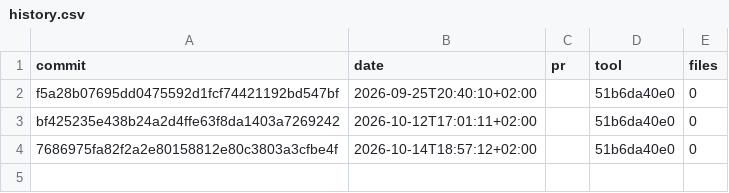
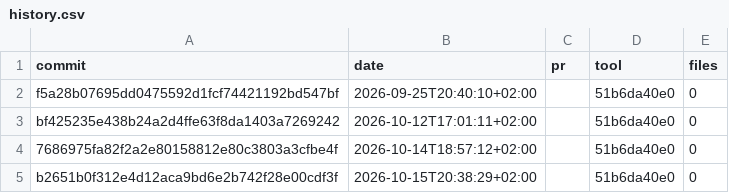
Before and after one commit to RalphSteinhagen/gr4-present, a CSV file: formatting/history.csv, drawn as a sheet.

```diff
--- a/formatting/history.csv
+++ b/formatting/history.csv
@@ -4 +4,2 @@ bf425235e438b24a2d4ffe63f8da1403a7269242,2026-10-12T17:01:11+02:00,,51b6da40e0,0
 7686975fa82f2a2e80158812e80c3803a3cfbe4f,2026-10-14T18:57:12+02:00,,51b6da40e0,0
+b2651b0f312e4d12aca9bd6e2b742f28e00cdf3f,2026-10-15T20:38:29+02:00,,51b6da40e0,0
```
